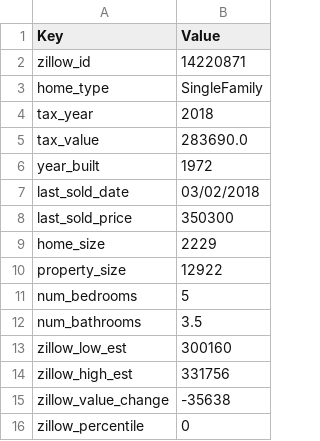
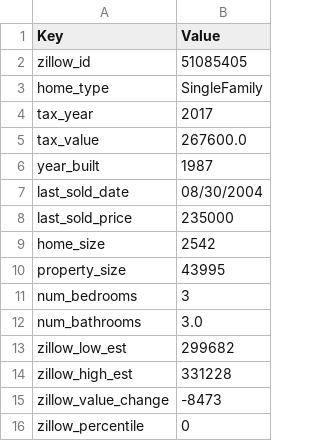
Before and after one commit to scirelli/zillow_api, a CSV file: code/zillow_api_data.csv, drawn as a sheet.

```diff
--- a/code/zillow_api_data.csv
+++ b/code/zillow_api_data.csv
@@ -1,16 +1,16 @@
 Key, Value
-zillow_id,14220871
+zillow_id,51085405
 home_type,SingleFamily
-tax_year,2018
-tax_value,283690.0
-year_built,1972
-last_sold_date,03/02/2018
-last_sold_price,350300
-home_size,2229
-property_size,12922
-num_bedrooms,5
-num_bathrooms,3.5
-zillow_low_est,300160
-zillow_high_est,331756
-zillow_value_change,-35638
+tax_year,2017
+tax_value,267600.0
+year_built,1987
+last_sold_date,08/30/2004
+last_sold_price,235000
+home_size,2542
+property_size,43995
+num_bedrooms,3
+num_bathrooms,3.0
+zillow_low_est,299682
+zillow_high_est,331228
+zillow_value_change,-8473
 zillow_percentile,0
```
Also changed, not shown: 8 other files.
